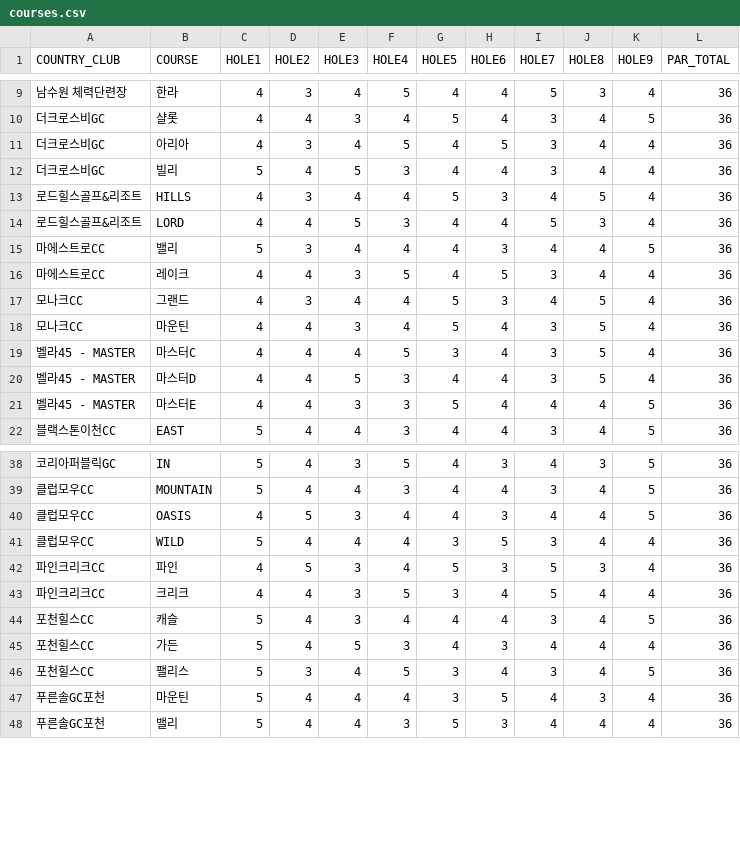
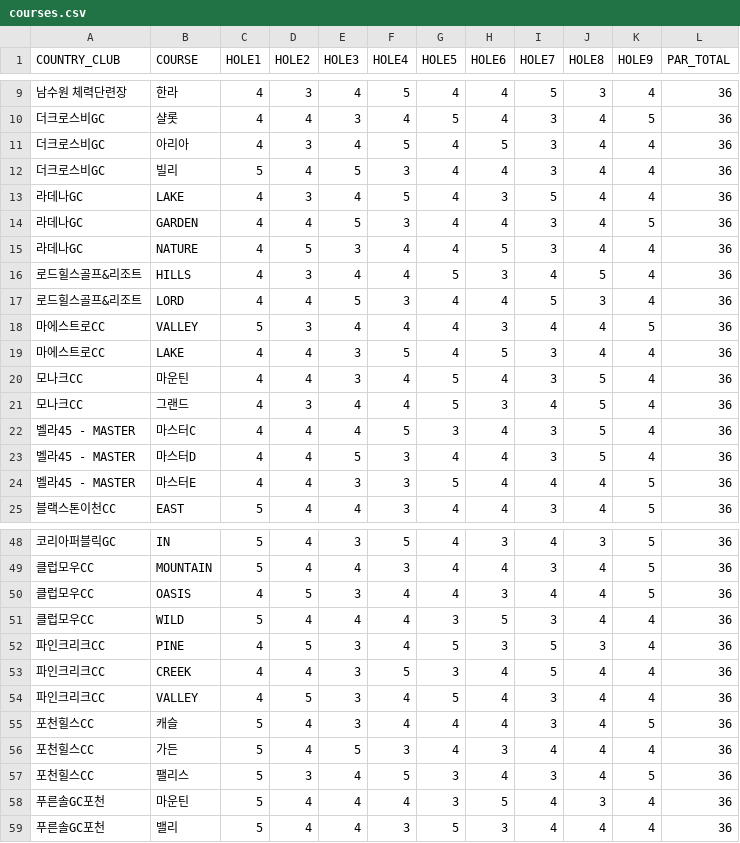
Before and after one commit to HowardChoo/GolfScore, a CSV file: courses.csv, drawn as a sheet; only a part is shown, gaps mark what is left out; the diff covers the shown part only.

```diff
--- a/courses.csv
+++ b/courses.csv
@@ -12,8 +12,11 @@
 더크로스비GC,빌리,5,4,5,3,4,4,3,4,4,36
+라데나GC,LAKE,4,3,4,5,4,3,5,4,4,36
+라데나GC,GARDEN,4,4,5,3,4,4,3,4,5,36
+라데나GC,NATURE,4,5,3,4,4,5,3,4,4,36
 로드힐스골프&리조트,HILLS,4,3,4,4,5,3,4,5,4,36
 로드힐스골프&리조트,LORD,4,4,5,3,4,4,5,3,4,36
-마에스트로CC,밸리,5,3,4,4,4,3,4,4,5,36
-마에스트로CC,레이크,4,4,3,5,4,5,3,4,4,36
+마에스트로CC,VALLEY,5,3,4,4,4,3,4,4,5,36
+마에스트로CC,LAKE,4,4,3,5,4,5,3,4,4,36
+모나크CC,마운틴,4,4,3,4,5,4,3,5,4,36
 모나크CC,그랜드,4,3,4,4,5,3,4,5,4,36
-모나크CC,마운틴,4,4,3,4,5,4,3,5,4,36
 벨라45 - MASTER,마스터C,4,4,4,5,3,4,3,5,4,36
@@ -41,4 +51,5 @@
 클럽모우CC,WILD,5,4,4,4,3,5,3,4,4,36
-파인크리크CC,파인,4,5,3,4,5,3,5,3,4,36
-파인크리크CC,크리크,4,4,3,5,3,4,5,4,4,36
+파인크리크CC,PINE,4,5,3,4,5,3,5,3,4,36
+파인크리크CC,CREEK,4,4,3,5,3,4,5,4,4,36
+파인크리크CC,VALLEY,4,5,3,4,5,4,3,4,4,36
 포천힐스CC,캐슬,5,4,3,4,4,4,3,4,5,36
```
Also changed, not shown: 8 added rows, 1 removed row and 5 edited cells elsewhere in this file, 4 other files.
